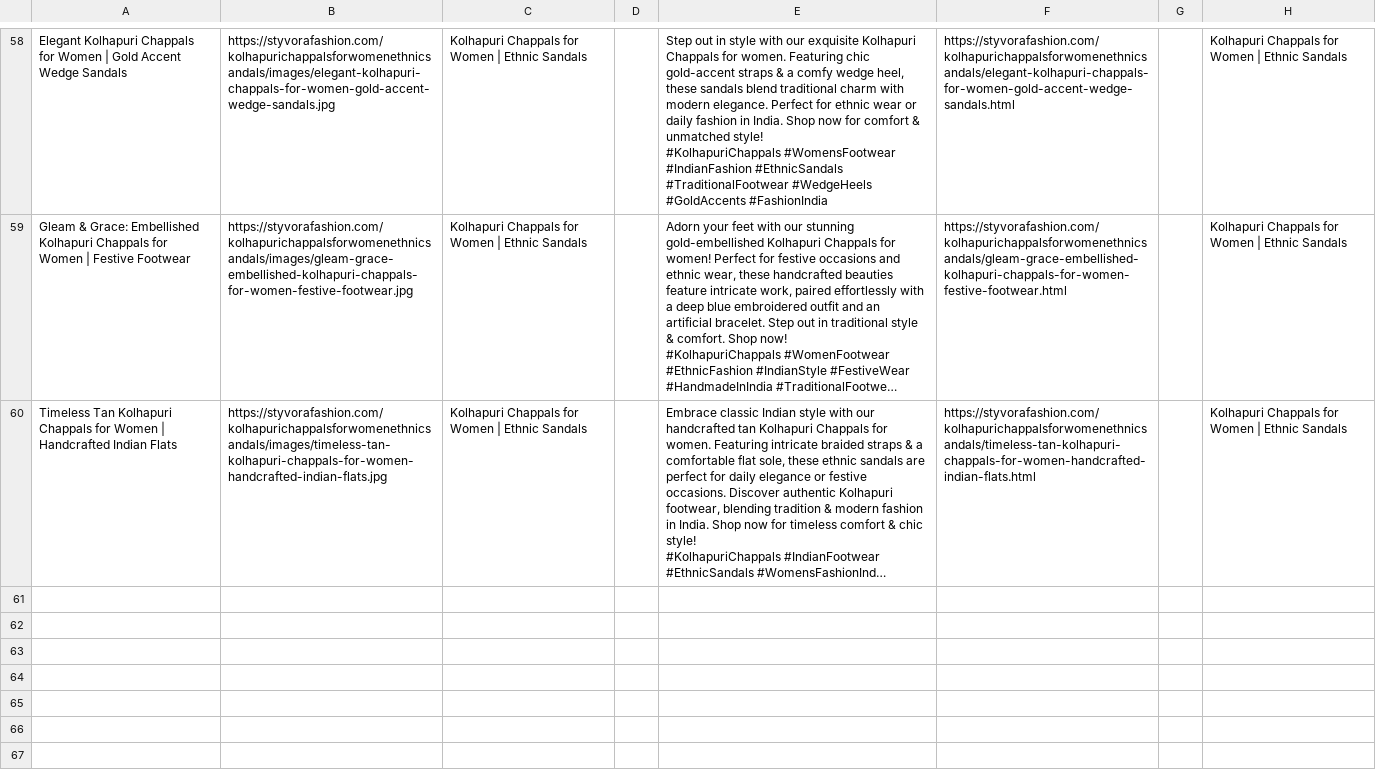
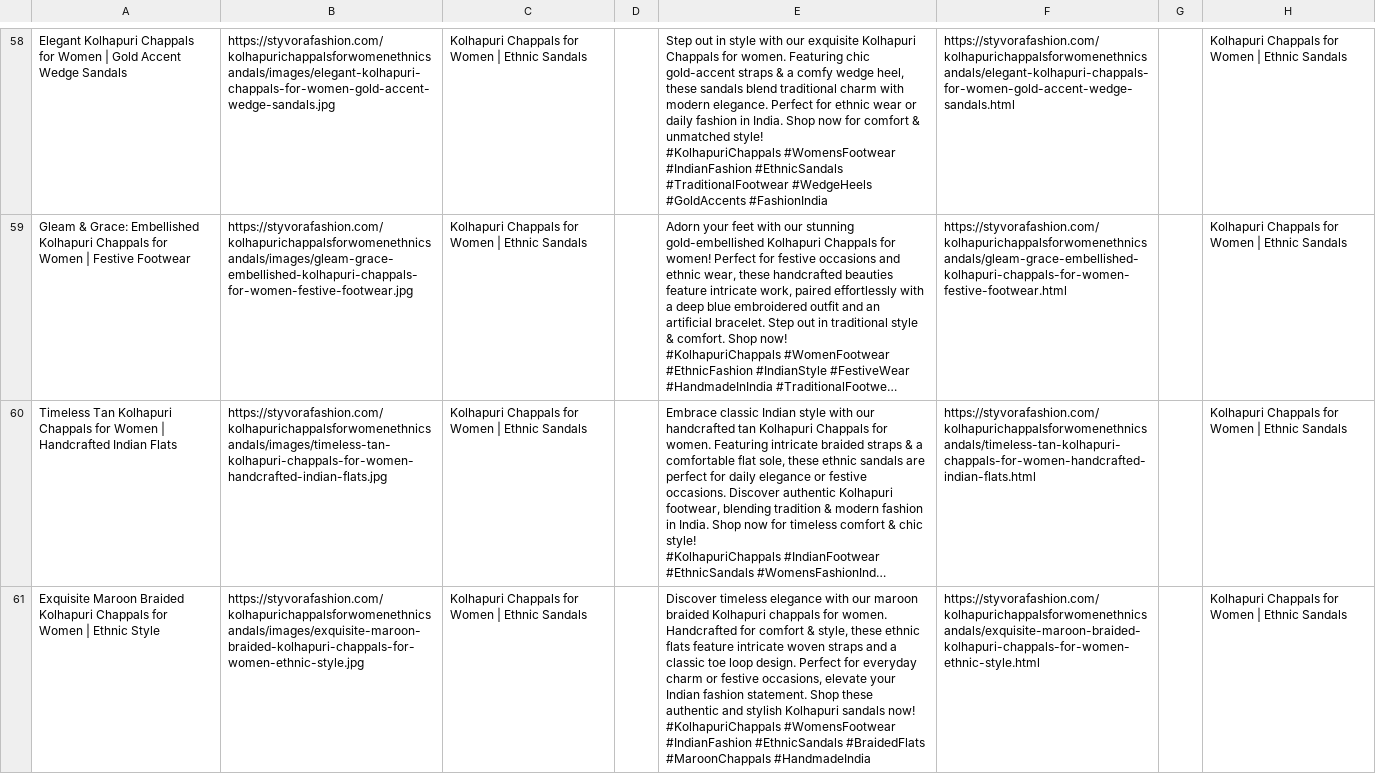
Before and after one commit to deepkoley156/styvorafashion-website, a CSV file: pinterest_bulk.csv, drawn as a sheet; only a part is shown, gaps mark what is left out; long unchanged cells end in …; ↵ is a line break in a cell; the diff names each change by its address in the sheet, - before the commit and + after, or states it on an @@ line.

Commit message:
Append product to Pinterest Bulk CSV

```diff
--- a/pinterest_bulk.csv
+++ b/pinterest_bulk.csv
+row 61: Exquisite Maroon Braided Kolhapuri Chappals for Women | Ethnic Style | https://styvorafashion.com/kolhapurichappalsforwomenethnicsandals/images/exquisite-maroon-braided-kolhapuri-chappals-for-women-ethnic-style.jpg | Kolhapuri Chappals for Women | Ethnic Sandals |  | Discover timeless elegance with our maroon braided Kolhapuri chappals for women. Handcrafted for comfort & style, these ethnic flats feature intricate woven straps and a classic toe loop design. Perfect for everyday charm or festive occasions, elevate your Indian fashion statement. Shop these authentic and stylish Kolhapuri sandals now! ↵ #KolhapuriChappals #WomensFootwear #IndianFashion #EthnicSandals #BraidedFlats #MaroonChappals #HandmadeIndia | https://styvorafashion.com/kolhapurichappalsforwomenethnicsandals/exquisite-maroon-braided-kolhapuri-chappals-for-women-ethnic-style.html |  | Kolhapuri Chappals for Women | Ethnic Sandals
```
